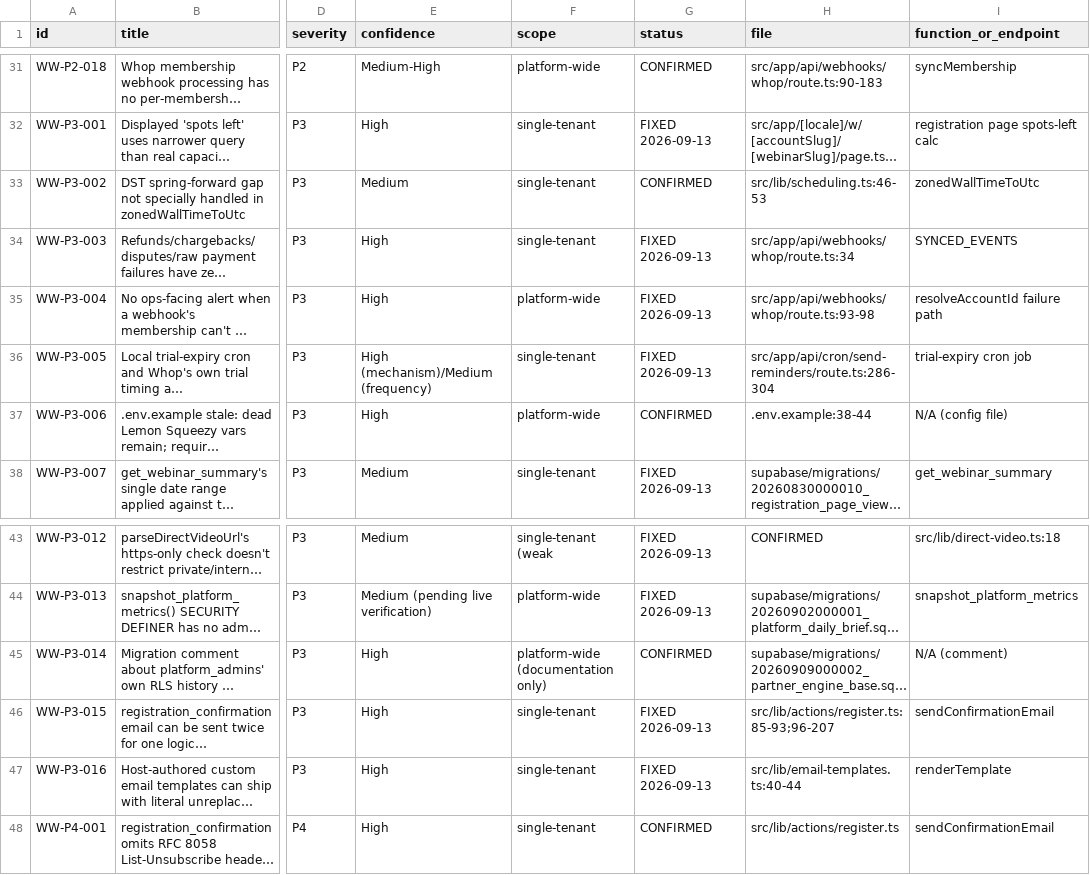
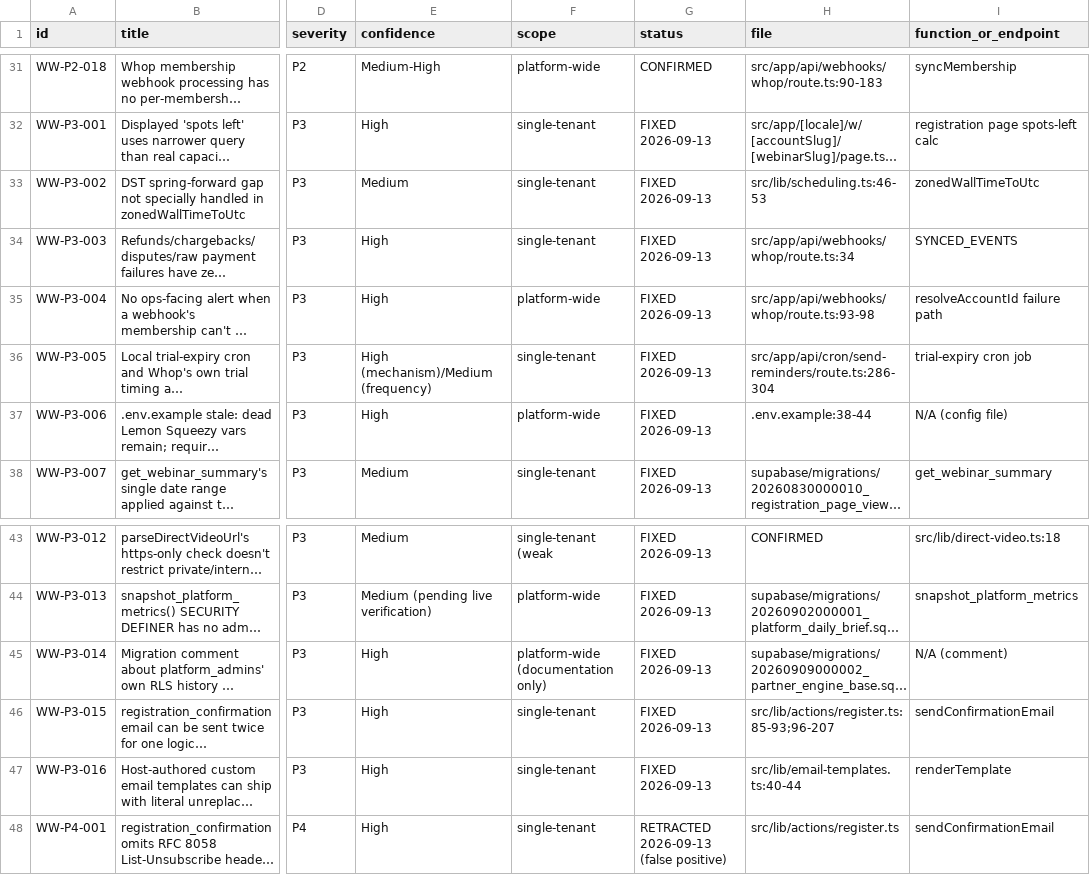
Before and after one commit to flgmindfulnessalive/WeWebinar, a CSV file: audit/wewebinars-exhaustive-audit/FINDINGS.csv, drawn as a sheet; only a part is shown, gaps mark what is left out; long unchanged cells end in …; the diff names each change by its address in the sheet, - before the commit and + after, or states it on an @@ line.

```diff
--- a/audit/wewebinars-exhaustive-audit/FINDINGS.csv
+++ b/audit/wewebinars-exhaustive-audit/FINDINGS.csv
-G33 (status): CONFIRMED
+G33 (status): FIXED 2026-09-13
-G37 (status): CONFIRMED
+G37 (status): FIXED 2026-09-13
-G45 (status): CONFIRMED
+G45 (status): FIXED 2026-09-13
-G48 (status): CONFIRMED
+G48 (status): RETRACTED 2026-09-13 (false positive)
```
Also changed, not shown: 8 other files.
